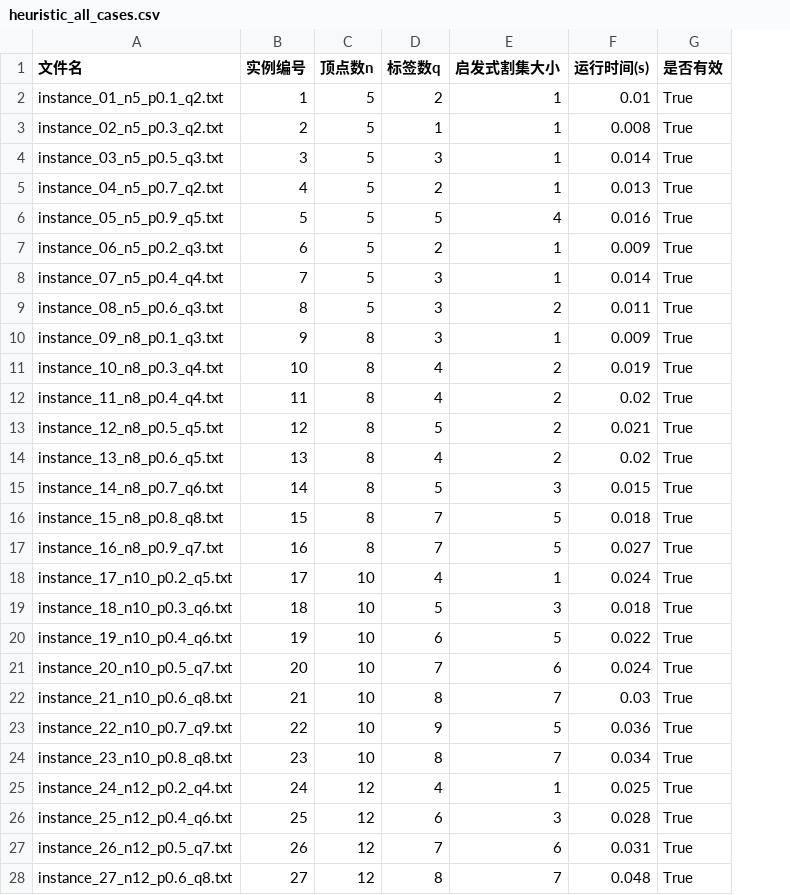
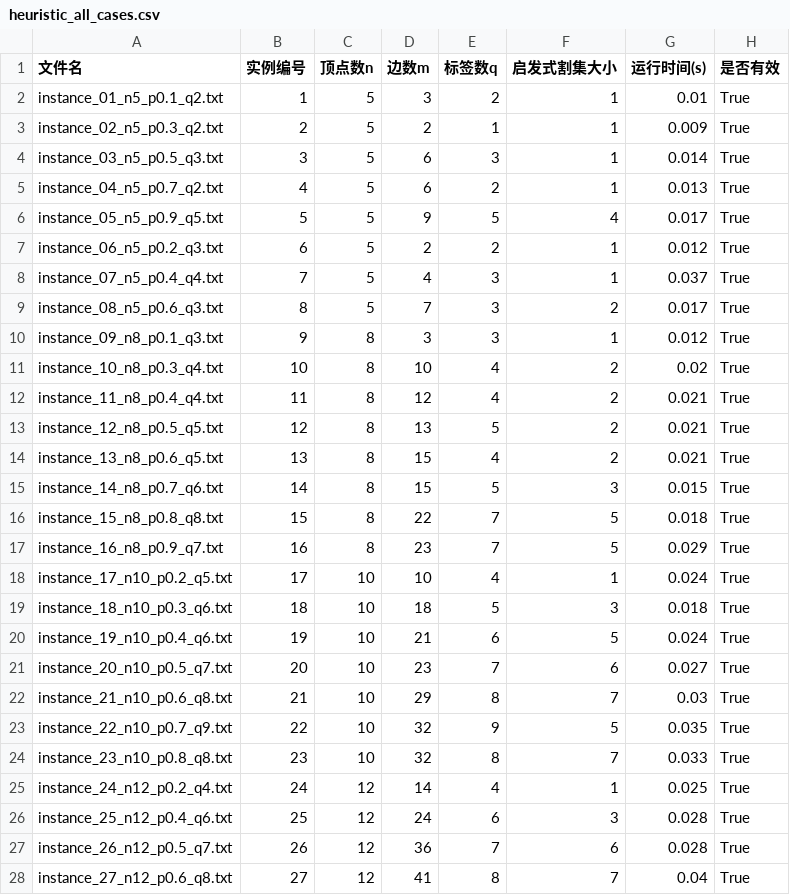
Before and after one commit to xinx-chen/LabelSTCut, a CSV file: results/performance_results/all_cases_heuristic/heuristic_all_cases.csv, drawn as a sheet; only a part is shown; addresses are those after the commit; the diff covers the shown part only; the diff names each change by its address in the sheet, - before the commit and + after, or states it on an @@ line.

```diff
--- a/results/performance_results/all_cases_heuristic/heuristic_all_cases.csv
+++ b/results/performance_results/all_cases_heuristic/heuristic_all_cases.csv
+column D (边数m), rows 2-28: 3 | 2 | 6 | 6 | 9 | 2 | 4 | 7 | 3 | 10 | 12 | 13 | 15 | 15 | 22 | 23 | 10 | 18 | 21 | 23 | 29 | 32 | 32 | 14 | 24 | 36 | 41
-G3 (运行时间(s)): 0.008
+G3 (运行时间(s)): 0.009
-G6 (运行时间(s)): 0.016
+G6 (运行时间(s)): 0.017
-G7 (运行时间(s)): 0.009
+G7 (运行时间(s)): 0.012
-G8 (运行时间(s)): 0.014
+G8 (运行时间(s)): 0.037
-G9 (运行时间(s)): 0.011
+G9 (运行时间(s)): 0.017
-G10 (运行时间(s)): 0.009
+G10 (运行时间(s)): 0.012
-G11 (运行时间(s)): 0.019
+G11 (运行时间(s)): 0.02
-G12 (运行时间(s)): 0.02
+G12 (运行时间(s)): 0.021
-G14 (运行时间(s)): 0.02
+G14 (运行时间(s)): 0.021
-G17 (运行时间(s)): 0.027
+G17 (运行时间(s)): 0.029
-G20 (运行时间(s)): 0.022
+G20 (运行时间(s)): 0.024
-G21 (运行时间(s)): 0.024
+G21 (运行时间(s)): 0.027
-G23 (运行时间(s)): 0.036
+G23 (运行时间(s)): 0.035
-G24 (运行时间(s)): 0.034
+G24 (运行时间(s)): 0.033
-G27 (运行时间(s)): 0.031
+G27 (运行时间(s)): 0.028
-G28 (运行时间(s)): 0.048
+G28 (运行时间(s)): 0.04
```
Also changed, not shown: 50 edited cells elsewhere in this file, results/performance_results/small_scale_comparison/performance_comparison.csv, 14 other files.
